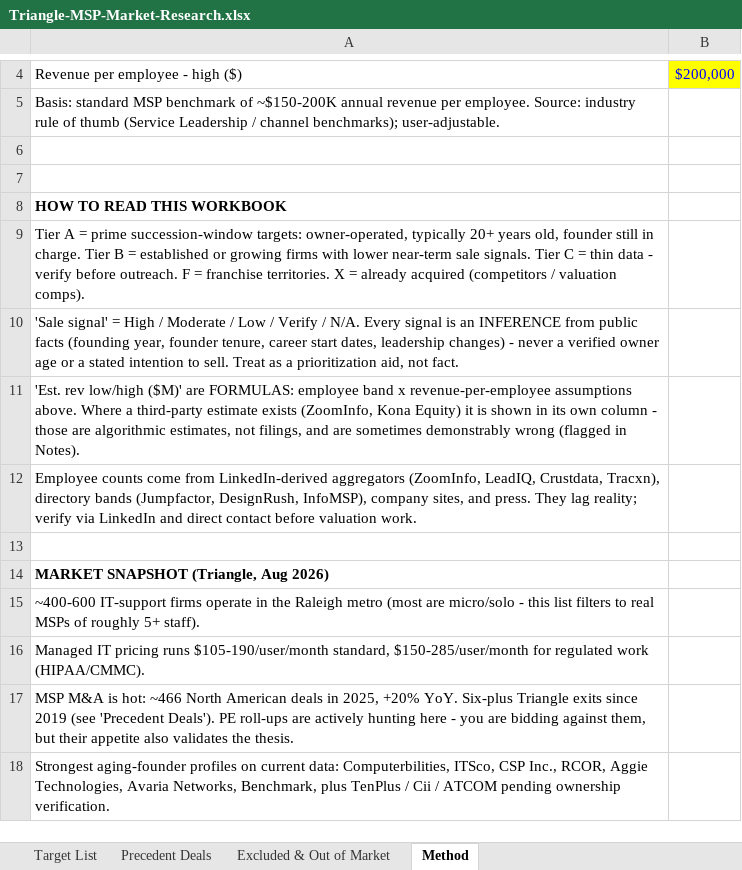
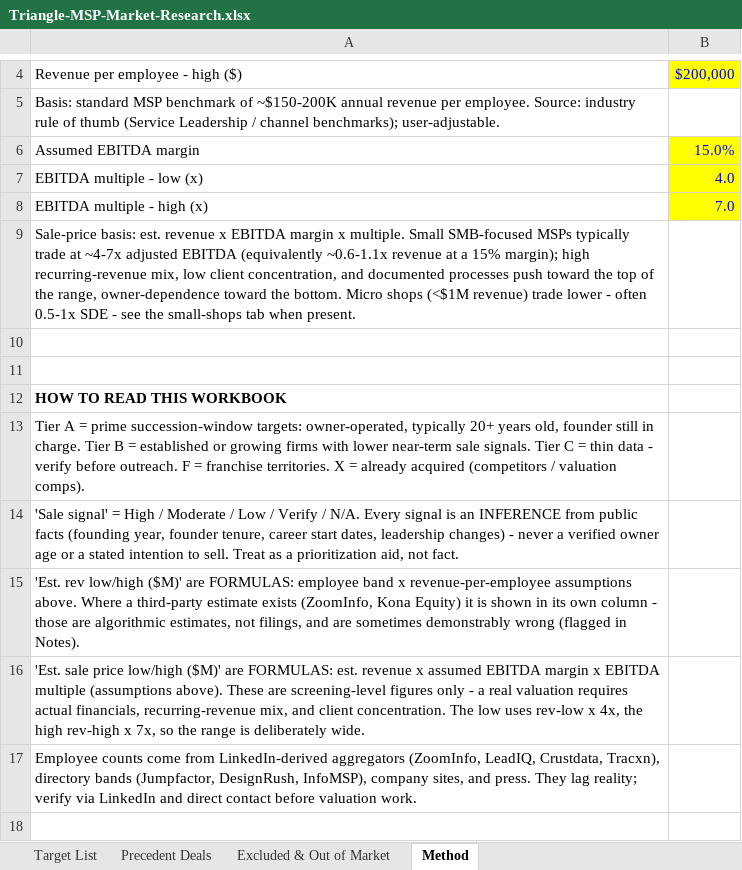
Before and after one commit to johnnwilliams27/nibbin, an Excel workbook: docs/research/triangle-msp-market/Triangle-MSP-Market-Research.xlsx, sheet Method, drawn as a sheet; only a part is shown, gaps mark what is left out; the shorter side is filled out with more unchanged rows; values as stored, in another font and other column widths than the file's, no borders; the diff names each change by its address in the sheet, - before the commit and + after, or states it on an @@ line.

```diff
--- a/docs/research/triangle-msp-market/Triangle-MSP-Market-Research.xlsx (sheet Method)
+++ b/docs/research/triangle-msp-market/Triangle-MSP-Market-Research.xlsx (sheet Method)
+row 6: Assumed EBITDA margin | 15.0%
+row 7: EBITDA multiple - low (x) | 4.0
+row 8: EBITDA multiple - high (x) | 7.0
+row 9: Sale-price basis: est. revenue x EBITDA margin x multiple. Small SMB-focused MSPs typically trade at ~4-7x adjusted EBITDA (equivalently ~0.6-1.1x revenue at a 15% margin); high recurring-revenue mix, low client concentration, and documented processes push toward the top of the range, owner-dependence toward the bottom. Micro shops (<$1M revenue) trade lower - often 0.5-1x SDE - see the small-shops tab when present.
+row 16: 'Est. sale price low/high ($M)' are FORMULAS: est. revenue x assumed EBITDA margin x EBITDA multiple (assumptions above). These are screening-level figures only - a real valuation requires actual financials, recurring-revenue mix, and client concentration. The low uses rev-low x 4x, the high rev-high x 7x, so the range is deliberately wide.
```
Also changed, not shown: sheet Target List.
